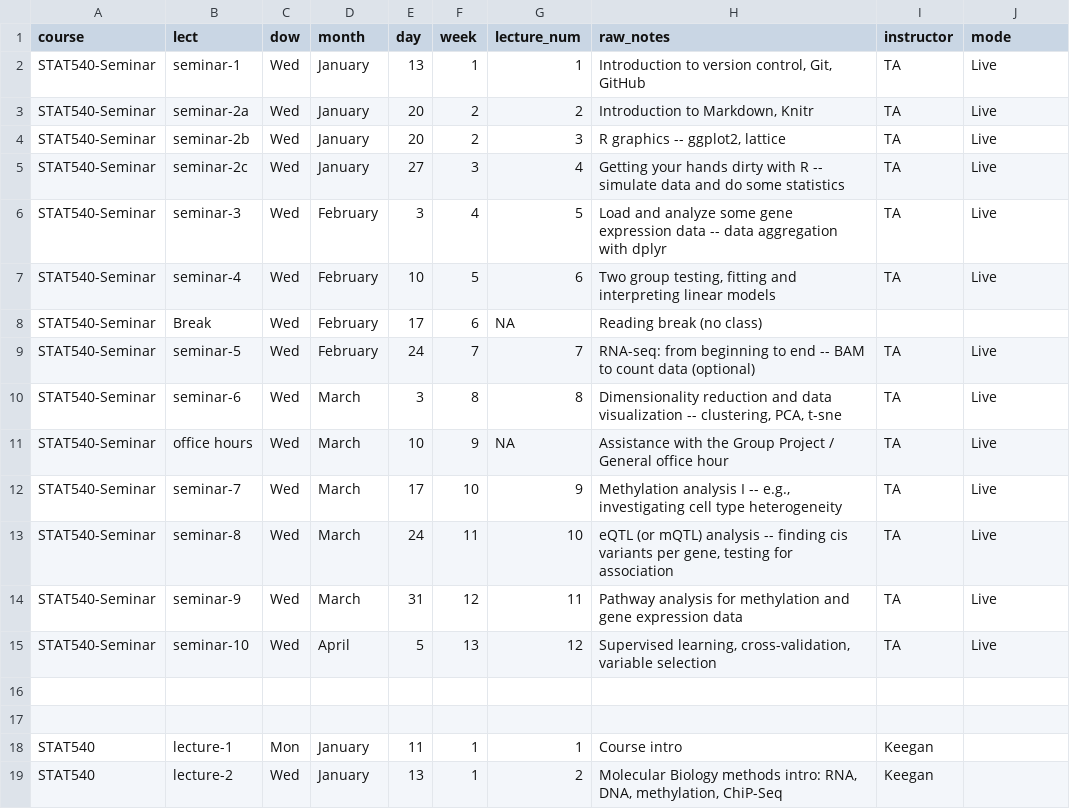
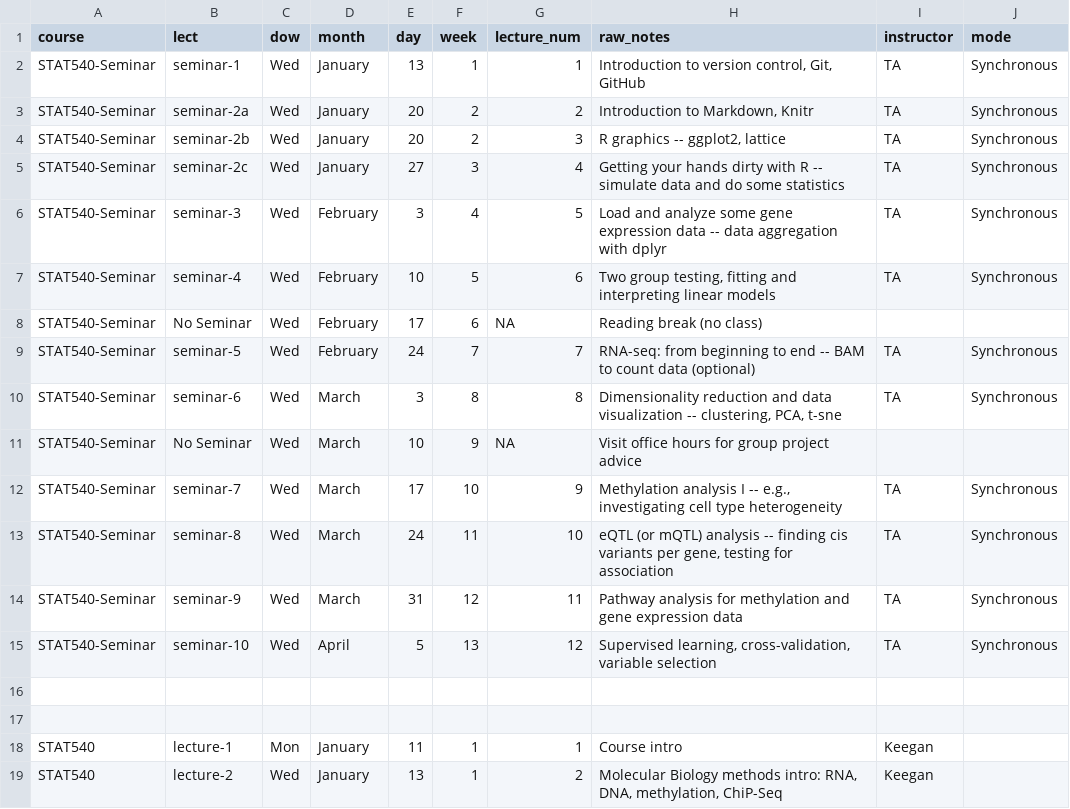
Before and after one commit to STAT540-UBC/STAT540-UBC.github.io, a CSV file: course-admin/schedule_2021.csv, drawn as a sheet; only a part is shown.

Commit message:
update seminar schedule

```diff
--- a/course-admin/schedule_2021.csv
+++ b/course-admin/schedule_2021.csv
@@ -1,16 +1,16 @@
 course,lect,dow,month,day,week,lecture_num,raw_notes,instructor,mode
-STAT540-Seminar,seminar-1,Wed,January,13,1,1,"Introduction to version control, Git, GitHub",TA,Live
-STAT540-Seminar,seminar-2a,Wed,January,20,2,2,"Introduction to Markdown, Knitr",TA,Live
-STAT540-Seminar,seminar-2b,Wed,January,20,2,3,"R graphics -- ggplot2, lattice",TA,Live
-STAT540-Seminar,seminar-2c,Wed,January,27,3,4,Getting your hands dirty with R -- simulate data and do some statistics,TA,Live
-STAT540-Seminar,seminar-3,Wed,February,3,4,5,Load and analyze some gene expression data -- data aggregation with dplyr,TA,Live
-STAT540-Seminar,seminar-4,Wed,February,10,5,6,"Two group testing, fitting and interpreting linear models",TA,Live
-STAT540-Seminar,Break,Wed,February,17,6,NA,Reading break (no class),,
-STAT540-Seminar,seminar-5,Wed,February,24,7,7,RNA-seq: from beginning to end -- BAM to count data (optional),TA,Live
-STAT540-Seminar,seminar-6,Wed,March,3,8,8,"Dimensionality reduction and data visualization -- clustering, PCA, t-sne",TA,Live
-STAT540-Seminar,office hours,Wed,March,10,9,NA,Assistance with the Group Project / General office hour,TA,Live
-STAT540-Seminar,seminar-7,Wed,March,17,10,9,"Methylation analysis I -- e.g., investigating cell type heterogeneity",TA,Live
-STAT540-Seminar,seminar-8,Wed,March,24,11,10,"eQTL (or mQTL) analysis -- finding cis variants per gene, testing for association",TA,Live
-STAT540-Seminar,seminar-9,Wed,March,31,12,11,Pathway analysis for methylation and gene expression data,TA,Live
-STAT540-Seminar,seminar-10,Wed,April,5,13,12,"Supervised learning, cross-validation, variable selection",TA,Live
+STAT540-Seminar,seminar-1,Wed,January,13,1,1,"Introduction to version control, Git, GitHub",TA,Synchronous
+STAT540-Seminar,seminar-2a,Wed,January,20,2,2,"Introduction to Markdown, Knitr",TA,Synchronous
+STAT540-Seminar,seminar-2b,Wed,January,20,2,3,"R graphics -- ggplot2, lattice",TA,Synchronous
+STAT540-Seminar,seminar-2c,Wed,January,27,3,4,Getting your hands dirty with R -- simulate data and do some statistics,TA,Synchronous
+STAT540-Seminar,seminar-3,Wed,February,3,4,5,Load and analyze some gene expression data -- data aggregation with dplyr,TA,Synchronous
+STAT540-Seminar,seminar-4,Wed,February,10,5,6,"Two group testing, fitting and interpreting linear models",TA,Synchronous
+STAT540-Seminar,No Seminar,Wed,February,17,6,NA,Reading break (no class),,
+STAT540-Seminar,seminar-5,Wed,February,24,7,7,RNA-seq: from beginning to end -- BAM to count data (optional),TA,Synchronous
+STAT540-Seminar,seminar-6,Wed,March,3,8,8,"Dimensionality reduction and data visualization -- clustering, PCA, t-sne",TA,Synchronous
+STAT540-Seminar,No Seminar,Wed,March,10,9,NA,Visit office hours for group project advice,,
+STAT540-Seminar,seminar-7,Wed,March,17,10,9,"Methylation analysis I -- e.g., investigating cell type heterogeneity",TA,Synchronous
+STAT540-Seminar,seminar-8,Wed,March,24,11,10,"eQTL (or mQTL) analysis -- finding cis variants per gene, testing for association",TA,Synchronous
+STAT540-Seminar,seminar-9,Wed,March,31,12,11,Pathway analysis for methylation and gene expression data,TA,Synchronous
+STAT540-Seminar,seminar-10,Wed,April,5,13,12,"Supervised learning, cross-validation, variable selection",TA,Synchronous
 ,,,,,,,,,
```
Also changed, not shown: 1 other file.
